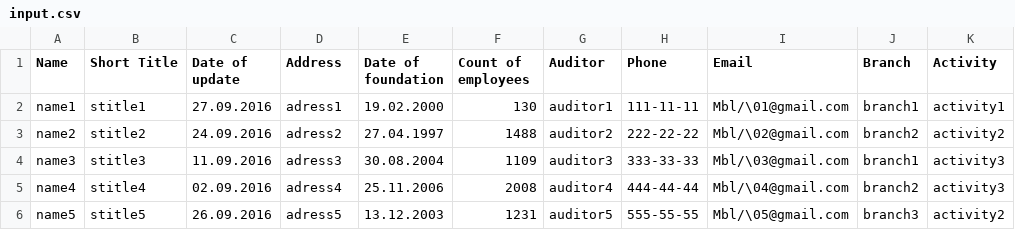
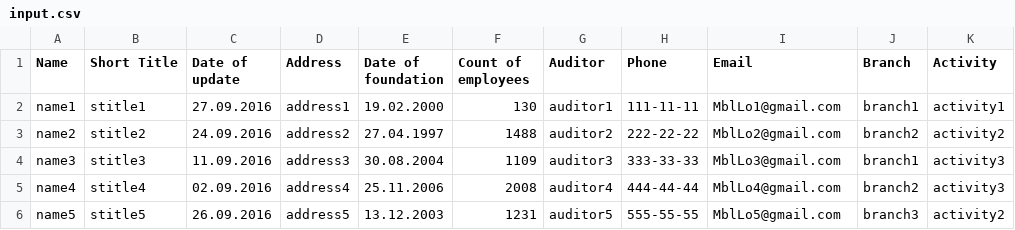
Before and after one commit to TTOJlTOPA/Sem3_Lab6, a CSV file: resources/input.csv, drawn as a sheet; only a part is shown; the diff names each change by its address in the sheet, - before the commit and + after, or states it on an @@ line.

```diff
--- a/resources/input.csv
+++ b/resources/input.csv
-D2 (Address): adress1
+D2 (Address): address1
-I2 (Email): Mbl/\01@gmail.com
+I2 (Email): MblLo1@gmail.com
-D3 (Address): adress2
+D3 (Address): address2
-I3 (Email): Mbl/\02@gmail.com
+I3 (Email): MblLo2@gmail.com
-D4 (Address): adress3
+D4 (Address): address3
-I4 (Email): Mbl/\03@gmail.com
+I4 (Email): MblLo3@gmail.com
-D5 (Address): adress4
+D5 (Address): address4
-I5 (Email): Mbl/\04@gmail.com
+I5 (Email): MblLo4@gmail.com
-D6 (Address): adress5
+D6 (Address): address5
-I6 (Email): Mbl/\05@gmail.com
+I6 (Email): MblLo5@gmail.com
```
Also changed, not shown: 3 other files.
